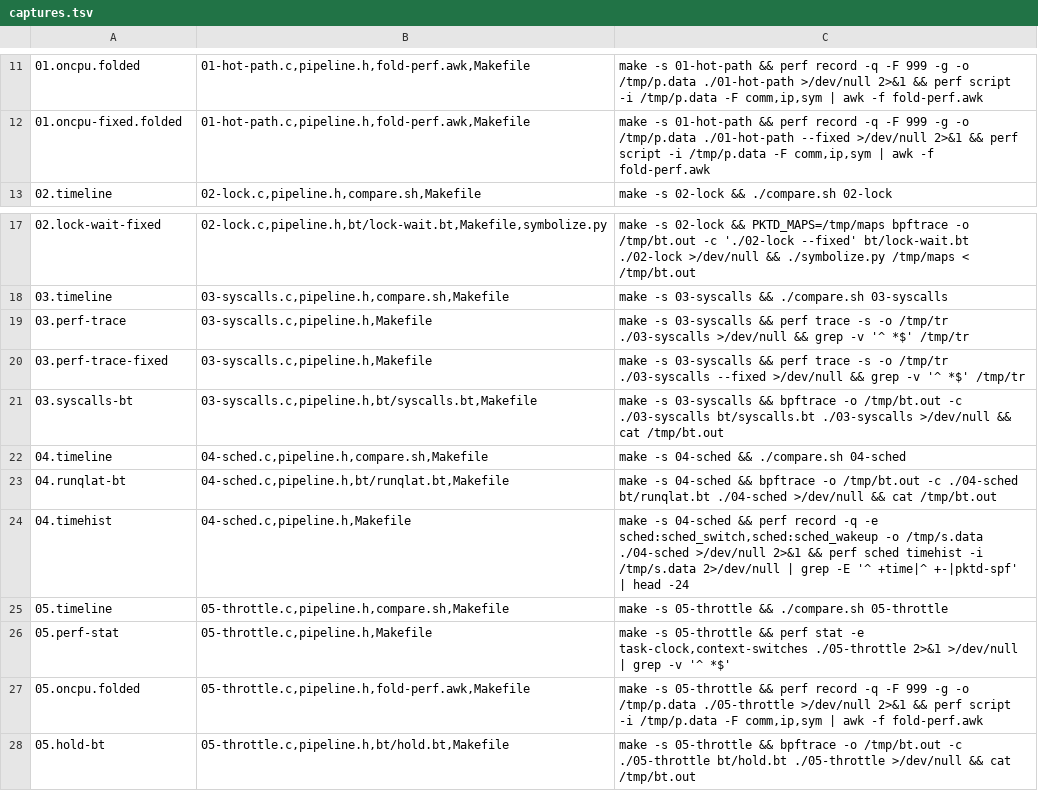
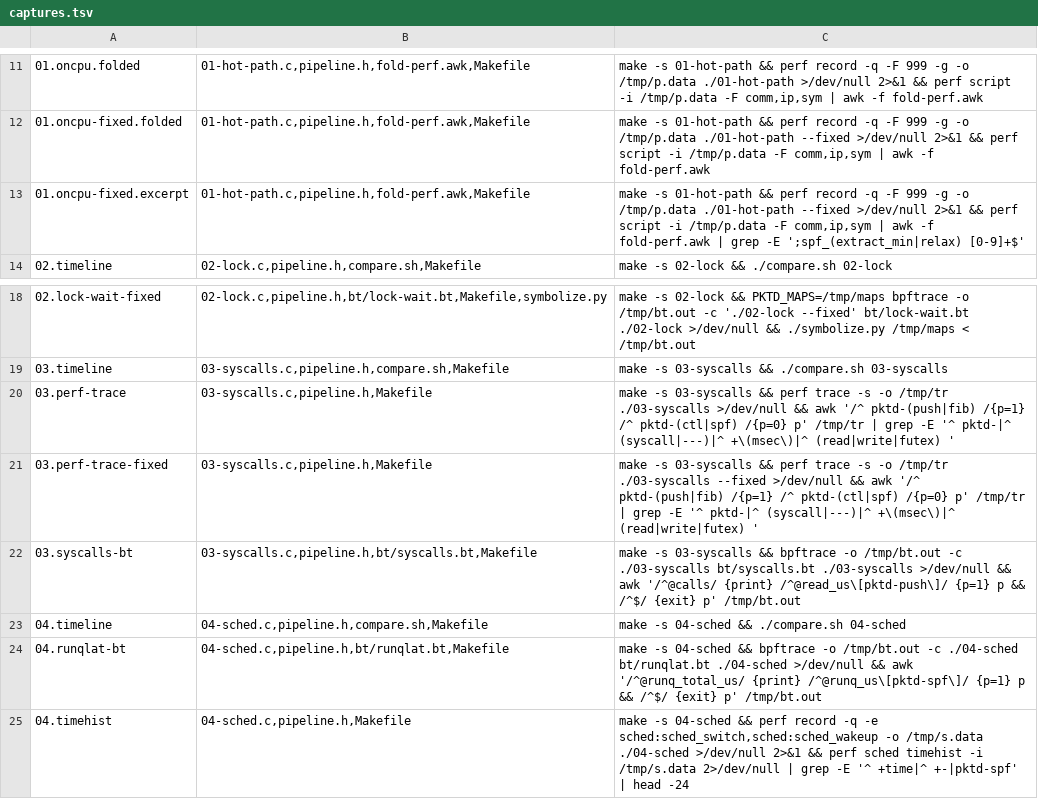
Before and after one commit to divakaran-arrcus/guides, a TSV file: labs/perf-tracing/captures.tsv, drawn as a sheet; only a part is shown, gaps mark what is left out; the shorter side is filled out with more unchanged rows; addresses are those after the commit; the diff names each change by its address in the sheet, - before the commit and + after, or states it on an @@ line.

```diff
--- a/labs/perf-tracing/captures.tsv
+++ b/labs/perf-tracing/captures.tsv
+row 13: 01.oncpu-fixed.excerpt | 01-hot-path.c,pipeline.h,fold-perf.awk,Makefile | make -s 01-hot-path && perf record -q -F 999 -g -o /tmp/p.data ./01-hot-path --fixed >/dev/null 2>&1 && perf script -i /tmp/p.data -F comm,ip,sym | awk -f fold-perf.awk | grep -E ';spf_(extract_min|relax) [0-9]+$'
-C20: …>/dev/null && grep -v '^ *$' /tmp/tr
+C20: …>/dev/null && awk '/^ pktd-(push|fib) /{p=1} /^ pktd-(ctl|spf) /{p=0} p' /tmp/tr | grep -E '^ pktd-|^ (syscall|---)|^ +\(msec\)|^ (read|write|futex) '
-C21: …>/dev/null && grep -v '^ *$' /tmp/tr
+C21: …>/dev/null && awk '/^ pktd-(push|fib) /{p=1} /^ pktd-(ctl|spf) /{p=0} p' /tmp/tr | grep -E '^ pktd-|^ (syscall|---)|^ +\(msec\)|^ (read|write|futex) '
-C22: …>/dev/null && cat /tmp/bt.out
+C22: …>/dev/null && awk '/^@calls/ {print} /^@read_us\[pktd-push\]/ {p=1} p && /^$/ {exit} p' /tmp/bt.out
-C24: …>/dev/null && cat /tmp/bt.out
+C24: …>/dev/null && awk '/^@runq_total_us/ {print} /^@runq_us\[pktd-spf\]/ {p=1} p && /^$/ {exit} p' /tmp/bt.out
```
Also changed, not shown: labs/perf-tracing/expect.tsv, 46 other files.
